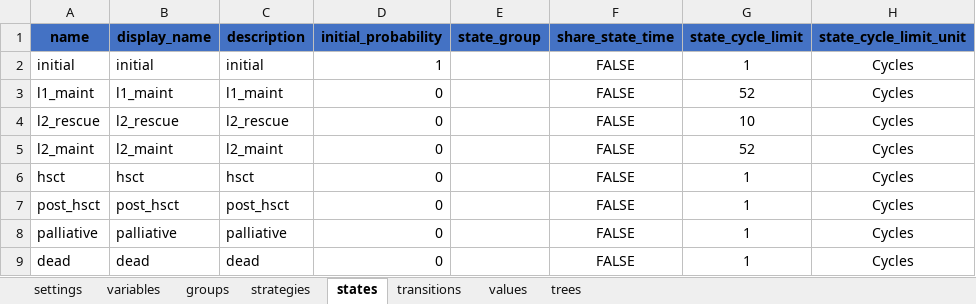
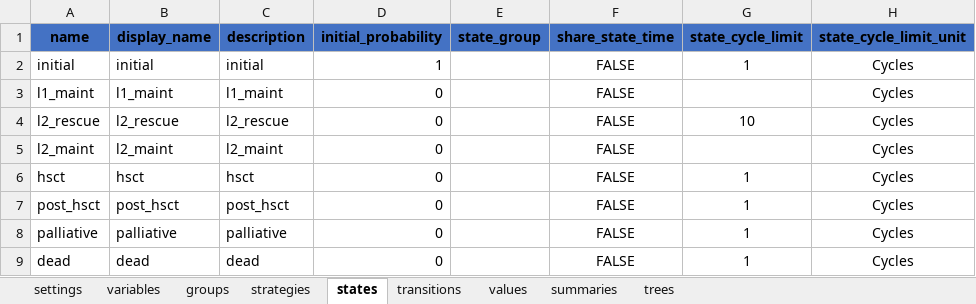
Before and after one commit to PolicyAnalysisInc/openqaly, an Excel workbook: inst/models/markov_medium/model.xlsx, sheet states, drawn as a sheet; values as stored, in another font and other column widths than the file's, no borders; table styles not drawn; the diff names each change by its address in the sheet, - before the commit and + after, or states it on an @@ line.

```diff
--- a/inst/models/markov_medium/model.xlsx (sheet states)
+++ b/inst/models/markov_medium/model.xlsx (sheet states)
+sheet tab: summaries
-G3 (state_cycle_limit): 52
+G3 (state_cycle_limit): (empty)
-G5 (state_cycle_limit): 52
+G5 (state_cycle_limit): (empty)
```
Also changed, not shown: sheet variables, sheet values, 4 other files.
